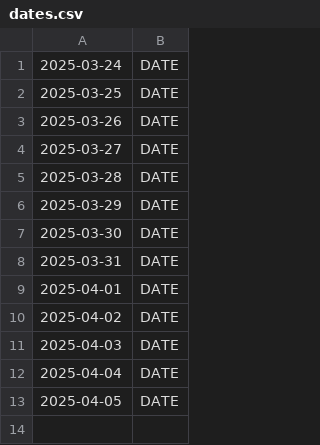
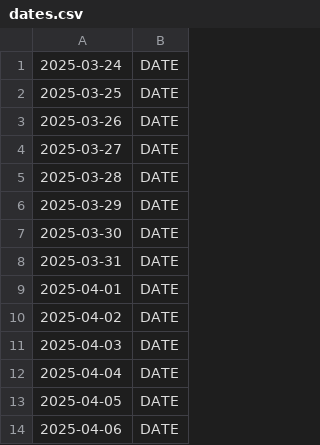
Before and after one commit to tatimblin/daily-loggers, a CSV file: logs/dates.csv, drawn as a sheet; the diff names each change by its address in the sheet, - before the commit and + after, or states it on an @@ line.

```diff
--- a/logs/dates.csv
+++ b/logs/dates.csv
+row 14: 2025-04-06 | DATE
```
Also changed, not shown: logs/times.csv.
